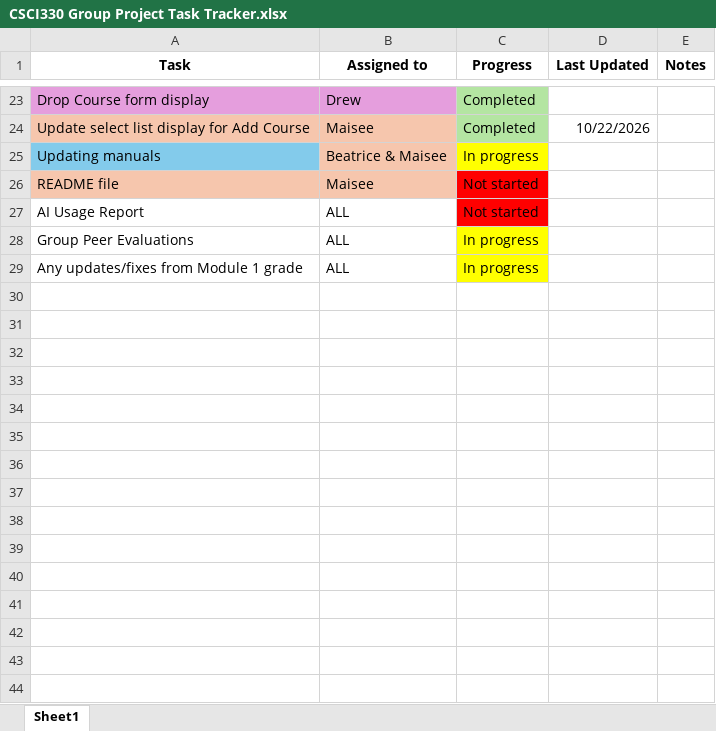
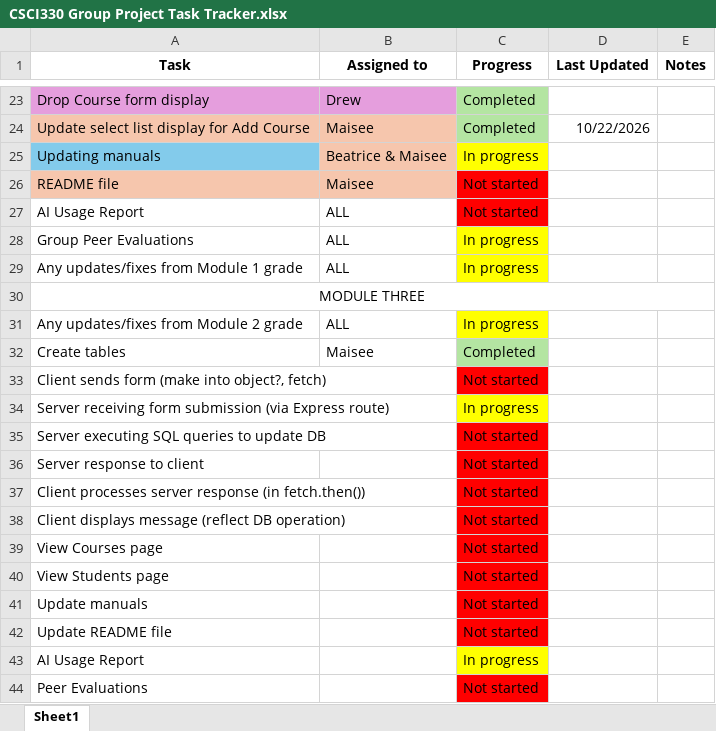
Before and after one commit to Trix-hay/Web-Design-and-Programming-GroupWork, an Excel workbook: CSCI330 Group Project Task Tracker.xlsx, sheet Sheet1, drawn as a sheet; only a part is shown, gaps mark what is left out; values as stored, in another font and other column widths than the file's, no borders; the diff names each change by its address in the sheet, - before the commit and + after, or states it on an @@ line.

```diff
--- a/CSCI330 Group Project Task Tracker.xlsx (sheet Sheet1)
+++ b/CSCI330 Group Project Task Tracker.xlsx (sheet Sheet1)
+row 30: MODULE THREE
+row 31: Any updates/fixes from Module 2 grade | ALL | In progress
+row 32: Create tables | Maisee | Completed
+row 33: Client sends form (make into object?, fetch) |  | Not started
+row 34: Server receiving form submission (via Express route) |  | In progress
+row 35: Server executing SQL queries to update DB |  | Not started
+row 36: Server response to client |  | Not started
+row 37: Client processes server response (in fetch.then()) |  | Not started
+row 38: Client displays message (reflect DB operation) |  | Not started
+row 39: View Courses page |  | Not started
+row 40: View Students page |  | Not started
+row 41: Update manuals |  | Not started
+row 42: Update README file |  | Not started
+row 43: AI Usage Report |  | In progress
+row 44: Peer Evaluations |  | Not started
```
Also changed, not shown: 10 other files.
